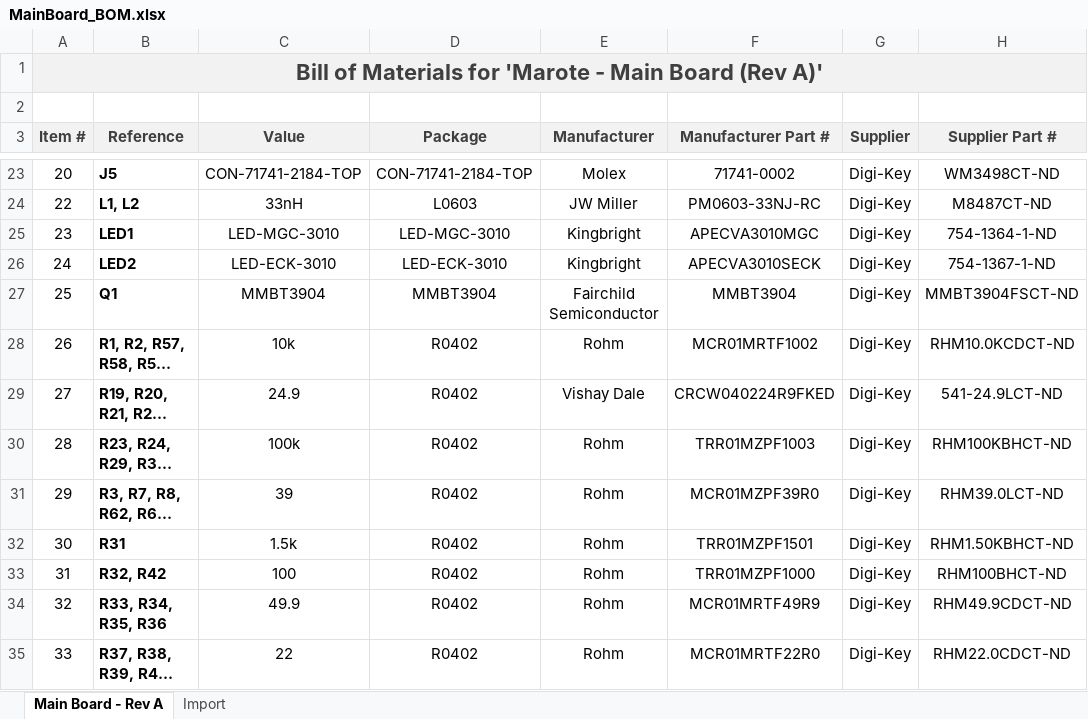
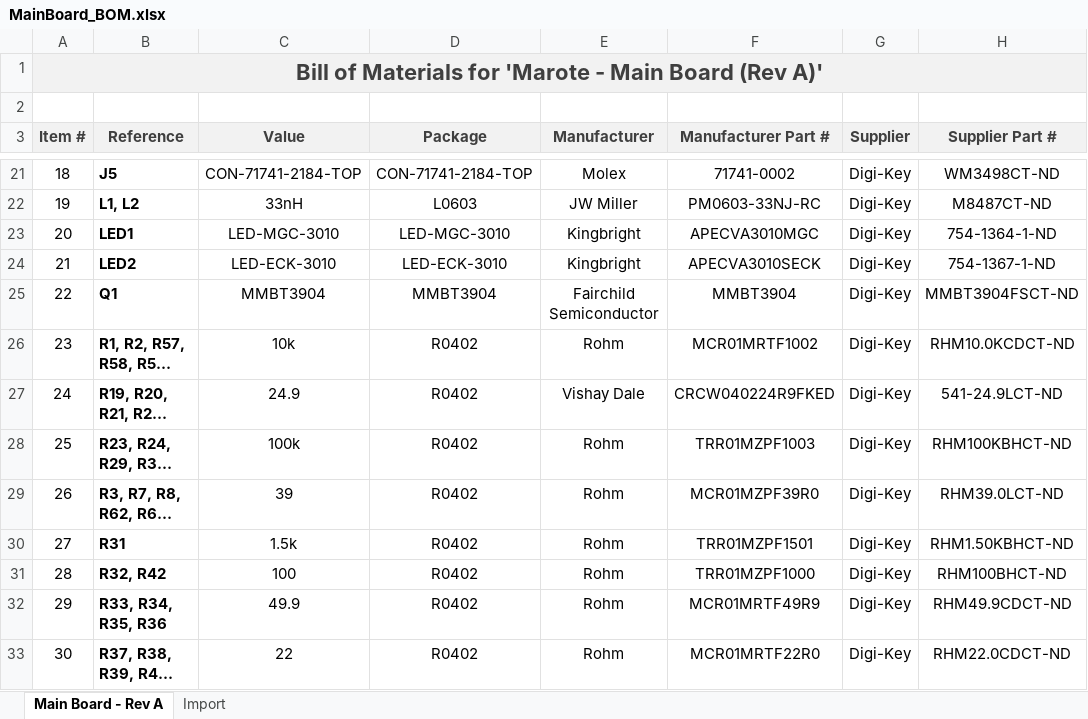
Before and after one commit to marmote/marmote, an Excel workbook: hardware/MainBoard/MainBoard_BOM.xlsx, sheet Main Board - Rev A, drawn as a sheet; only a part is shown, gaps mark what is left out; long unchanged cells end in …; values as stored, in another font and other column widths than the file's, no borders; addresses are those after the commit; the diff covers the shown part only; the diff names each change by its address in the sheet, - before the commit and + after, or states it on an @@ line.

```diff
--- a/hardware/MainBoard/MainBoard_BOM.xlsx (sheet Main Board - Rev A)
+++ b/hardware/MainBoard/MainBoard_BOM.xlsx (sheet Main Board - Rev A)
-A21 (Item #): 20
+A21 (Item #): 18
-A22 (Item #): 22
+A22 (Item #): 19
-A23 (Item #): 23
+A23 (Item #): 20
-A24 (Item #): 24
+A24 (Item #): 21
-A25 (Item #): 25
+A25 (Item #): 22
-A26 (Item #): 26
+A26 (Item #): 23
-A27 (Item #): 27
+A27 (Item #): 24
-A28 (Item #): 28
+A28 (Item #): 25
-A29 (Item #): 29
+A29 (Item #): 26
-A30 (Item #): 30
+A30 (Item #): 27
-A31 (Item #): 31
+A31 (Item #): 28
-A32 (Item #): 32
+A32 (Item #): 29
-A33 (Item #): 33
+A33 (Item #): 30
```
Also changed, not shown: 2 removed rows, 81 edited cells and cell formats elsewhere in this sheet, formulas that keep their value, 16 other files.
